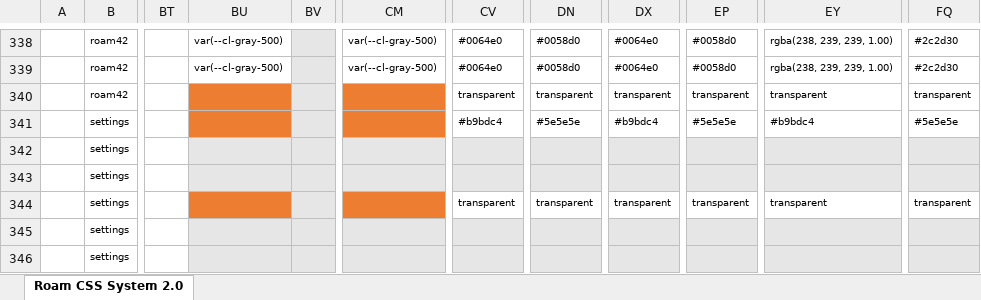
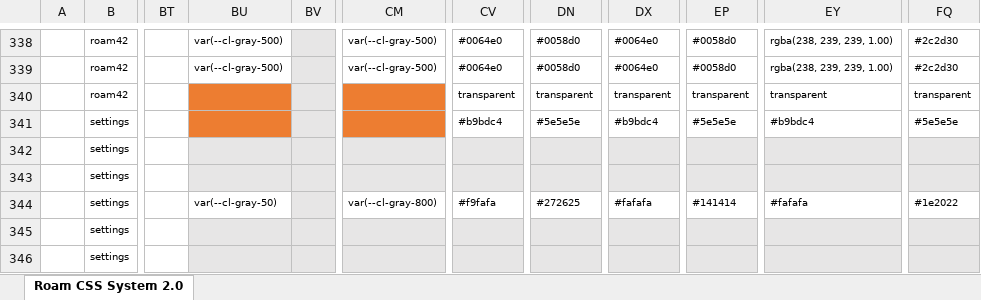
Before and after one commit to rcvd/roam-css-system, an Excel workbook: excel generator/CSS-Generator.xlsm, sheet Roam CSS System 2.0, drawn as a sheet; only a part is shown, gaps mark what is left out; values as stored, in another font and other column widths than the file's, no borders; charts and pictures and conditional formats not drawn; the diff names each change by its address in the sheet, - before the commit and + after, or states it on an @@ line.

```diff
--- a/excel generator/CSS-Generator.xlsm (sheet Roam CSS System 2.0)
+++ b/excel generator/CSS-Generator.xlsm (sheet Roam CSS System 2.0)
-BU344: (empty)
+BU344: var(--cl-gray-50)
-BU344 fill: #ED7D31
+BU344 fill: none
-CM344: (empty)
+CM344: var(--cl-gray-800)
-CM344 fill: #ED7D31
+CM344 fill: none
-CV344: transparent
+CV344: #f9fafa
-DN344: transparent
+DN344: #272625
-DX344: transparent
+DX344: #fafafa
-EP344: transparent
+EP344: #141414
-EY344: transparent
+EY344: #fafafa
-FQ344: transparent
+FQ344: #1e2022
```
Also changed, not shown: 1 other file.
